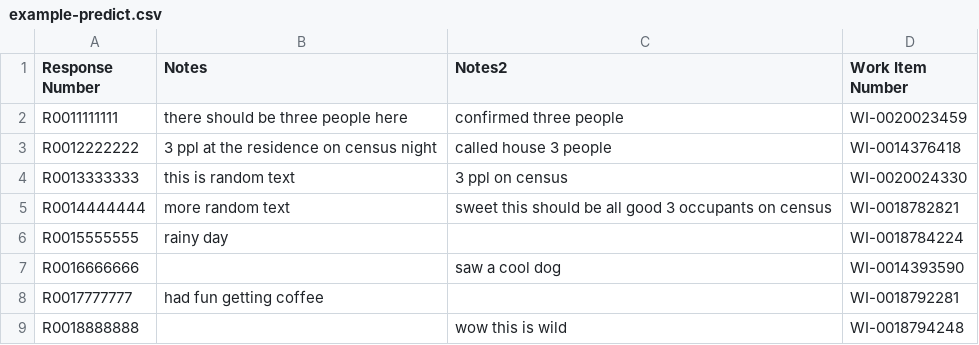
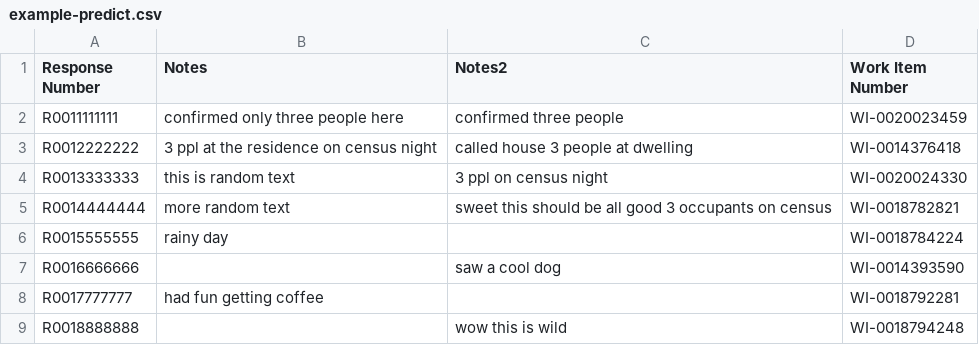
Before and after one commit to bear-jordan/nz-census-noccs-cleanup, a CSV file: data/external/example-predict.csv, drawn as a sheet.

```diff
--- a/data/external/example-predict.csv
+++ b/data/external/example-predict.csv
@@ -1,5 +1,5 @@
 Response Number,Notes,Notes2,Work Item Number
-R0011111111,there should be three people here,confirmed three people,WI-0020023459
-R0012222222,3 ppl at the residence on census night,called house 3 people,WI-0014376418
-R0013333333,this is random text,3 ppl on census,WI-0020024330
+R0011111111,confirmed only three people here,confirmed three people,WI-0020023459
+R0012222222,3 ppl at the residence on census night,called house 3 people at dwelling,WI-0014376418
+R0013333333,this is random text,3 ppl on census night,WI-0020024330
 R0014444444,more random text,sweet this should be all good 3 occupants on census,WI-0018782821
```
Also changed, not shown: 21 other files.
